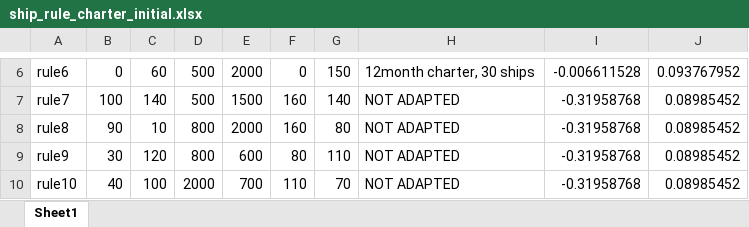
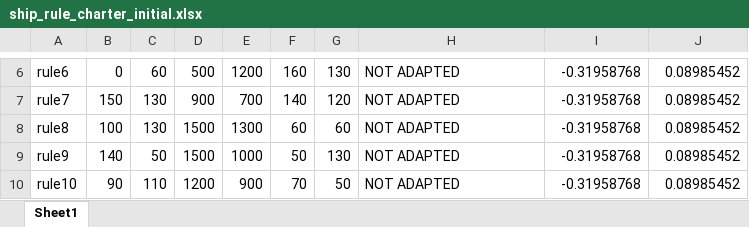
Before and after one commit to YoshinoriOkubo/rule_discovery, an Excel workbook: output/ship_rule_charter_initial.xlsx, sheet Sheet1, drawn as a sheet; only a part is shown, gaps mark what is left out; values as stored, in another font and other column widths than the file's, no borders; the diff covers the shown part only; the diff names each change by its address in the sheet, - before the commit and + after, or states it on an @@ line.

```diff
--- a/output/ship_rule_charter_initial.xlsx (sheet Sheet1)
+++ b/output/ship_rule_charter_initial.xlsx (sheet Sheet1)
-E6: 2000
+E6: 1200
-F6: 0
+F6: 160
-G6: 150
+G6: 130
-H6: 12month charter, 30 ships
+H6: NOT ADAPTED
-I6: -0.006611528
+I6: -0.31958768
-J6: 0.093767952
+J6: 0.08985452
-B7: 100
+B7: 150
-C7: 140
+C7: 130
-D7: 500
+D7: 900
-E7: 1500
+E7: 700
-F7: 160
+F7: 140
-G7: 140
+G7: 120
-B8: 90
+B8: 100
-C8: 10
+C8: 130
-D8:D9: 800
+D8:D9: 1500
-E8: 2000
+E8: 1300
-F8: 160
+F8: 60
-G8: 80
+G8: 60
-B9: 30
+B9: 140
-C9: 120
+C9: 50
-E9: 600
+E9: 1000
-F9: 80
+F9: 50
-G9: 110
+G9: 130
-B10: 40
+B10: 90
-C10: 100
+C10: 110
-D10: 2000
+D10: 1200
-E10: 700
+E10: 900
-F10: 110
+F10: 70
-G10: 70
+G10: 50
```
Also changed, not shown: 646 edited cells elsewhere in this sheet, output/ship_rule_charter.xlsx, output/ship_rule_speed_initial.xlsx, 13 other files.
